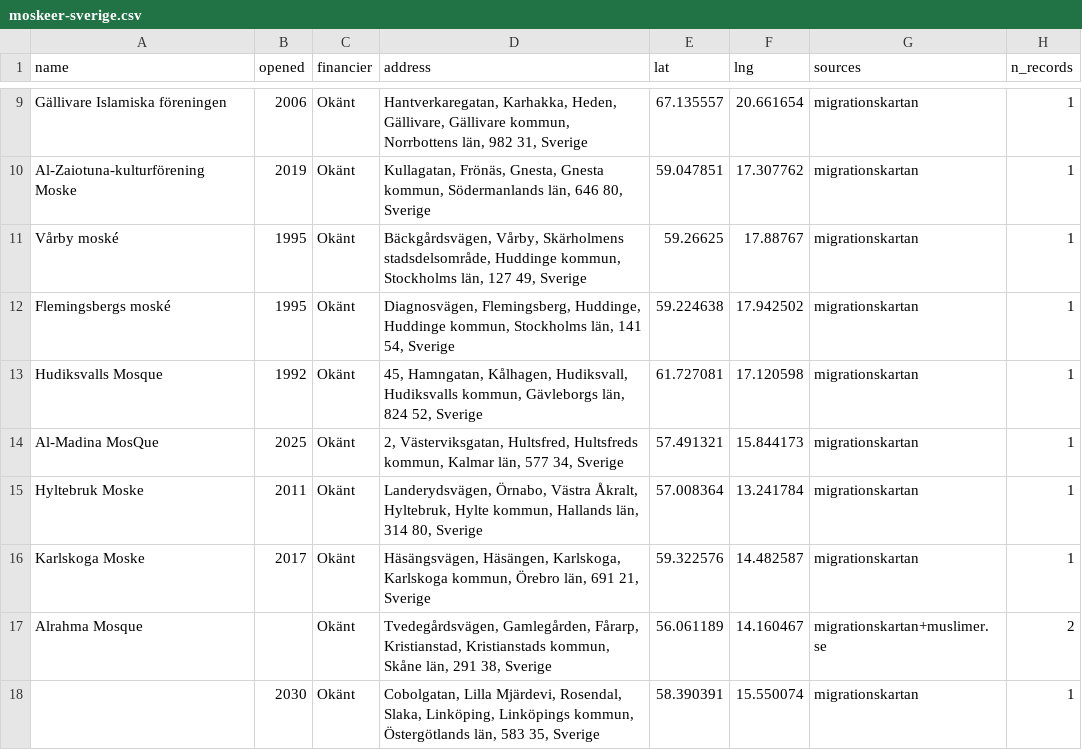
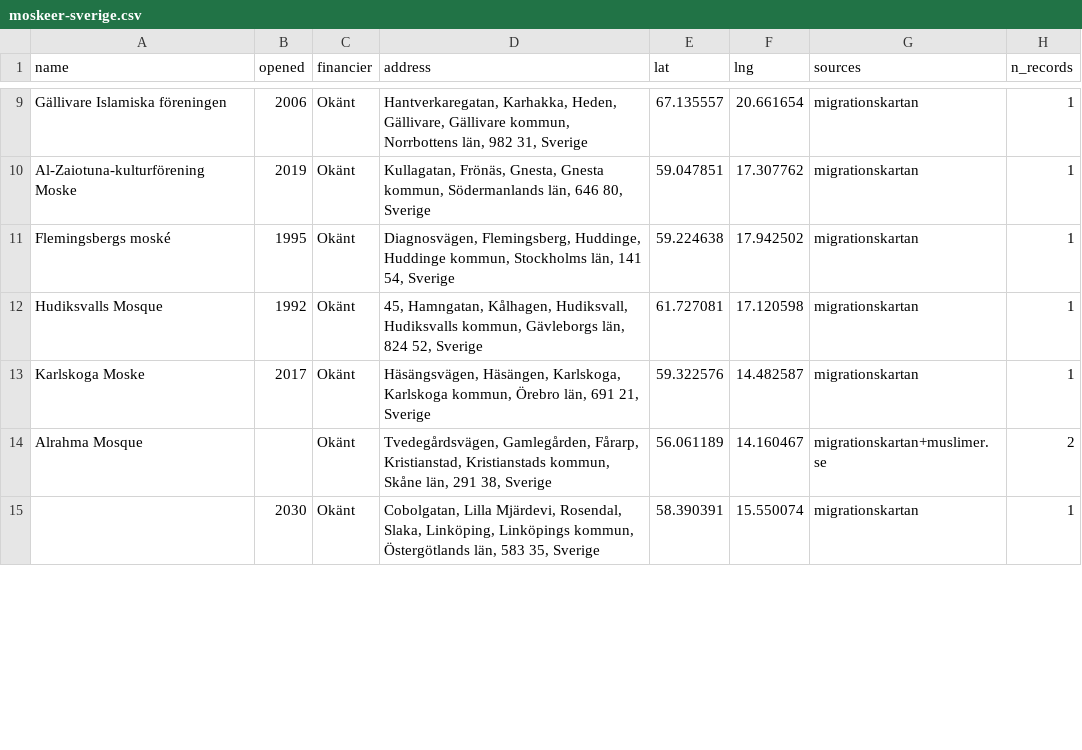
Before and after one commit to YunusAndreasson/islam.se, a CSV file: apps/web/src/data/moskeer-sverige.csv, drawn as a sheet; only a part is shown, gaps mark what is left out; removed rows and columns are numbered as before the commit, all else as after; the diff covers the shown part only; the diff names each change by its address in the sheet, - before the commit and + after, or states it on an @@ line.

```diff
--- a/apps/web/src/data/moskeer-sverige.csv
+++ b/apps/web/src/data/moskeer-sverige.csv
-row 11: Vårby moské | 1995 | Okänt | Bäckgårdsvägen, Vårby, Skärholmens stadsdelsområde, Huddinge kommun, Stockholms län, 127 49, Sverige | 59.26625 | 17.88767 | migrationskartan | 1
-row 14: Al-Madina MosQue | 2025 | Okänt | 2, Västerviksgatan, Hultsfred, Hultsfreds kommun, Kalmar län, 577 34, Sverige | 57.491321 | 15.844173 | migrationskartan | 1
-row 15: Hyltebruk Moske | 2011 | Okänt | Landerydsvägen, Örnabo, Västra Åkralt, Hyltebruk, Hylte kommun, Hallands län, 314 80, Sverige | 57.008364 | 13.241784 | migrationskartan | 1
```
Also changed, not shown: 6 added rows, 19 removed rows and 14 edited cells elsewhere in this file, 3 other files.
